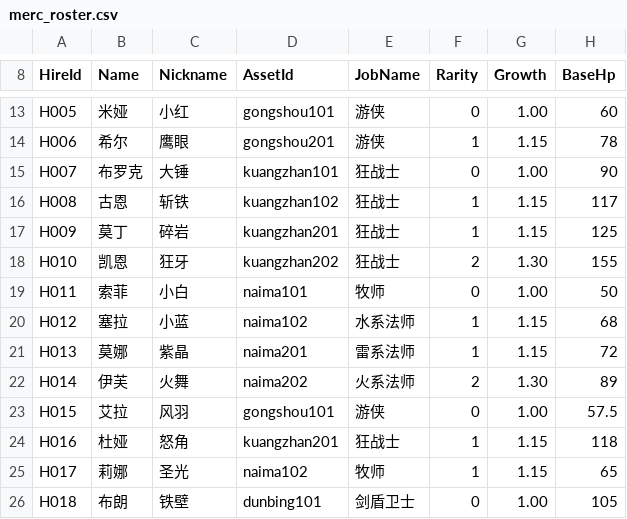
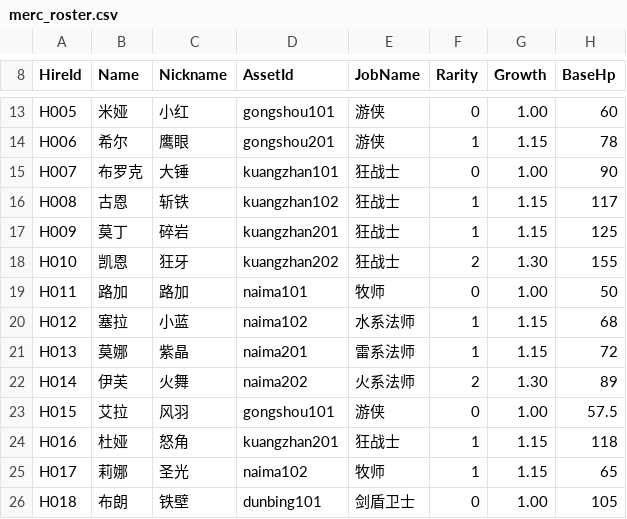
Before and after one commit to fbi02042026/-game, a CSV file: Assets/Data/Source/Tables/merc_roster.csv, drawn as a sheet; only a part is shown, gaps mark what is left out; the diff names each change by its address in the sheet, - before the commit and + after, or states it on an @@ line.

Commit message:
balance: H011 定名「路加」，引导佣兵口径统一为 H003 塔克
1) H011 定名「路加」
 - 依据：Assets/Art/UI/Icons/佣兵立绘/佣兵立绘_H011.png 为光头男僧侣
   （光头 / 佛珠 / 锡杖 / 僧袍），此前所用名与其性别不符
 - 取「路加」（圣路加为医者主保，贴合治疗定位），与花名册西幻短名风格一致
 - 配表三处同值同步：merc_roster / merc_lines / intel_daily / merc_skill_map
   的 csv 与 .bytes，以及 MercRosterDefs 定义
 - intel_daily 中相应代词由「她」改「他」

2) 引导佣兵口径统一为 H003 塔克（剑盾卫士 / 稀有）
 - H011 自 2026-10-07 起已退出引导，改为完成新手引导后酒馆可招募
   （AdventureLogCatalog 原写「新手引导自动入队」已订正）
 - 清理代码中残留的「引导牧师 / 自动入队」等过时称谓
   （塔克是剑盾卫士不是牧师，原注释连职业也写错了）

3) 顺带订正：UnitBase / UnitAnimation / BattleUI.Binding / BattleHeadTalkUI
   等处对引导佣兵的旧称呼

```diff
--- a/Assets/Data/Source/Tables/merc_roster.csv
+++ b/Assets/Data/Source/Tables/merc_roster.csv
-B19 (Name): 索菲
+B19 (Name): 路加
-C19 (Nickname): 小白
+C19 (Nickname): 路加
```
Also changed, not shown: Assets/Data/Source/Tables/intel_daily.csv, Assets/Data/Source/Tables/merc_lines.csv, 20 other files.
